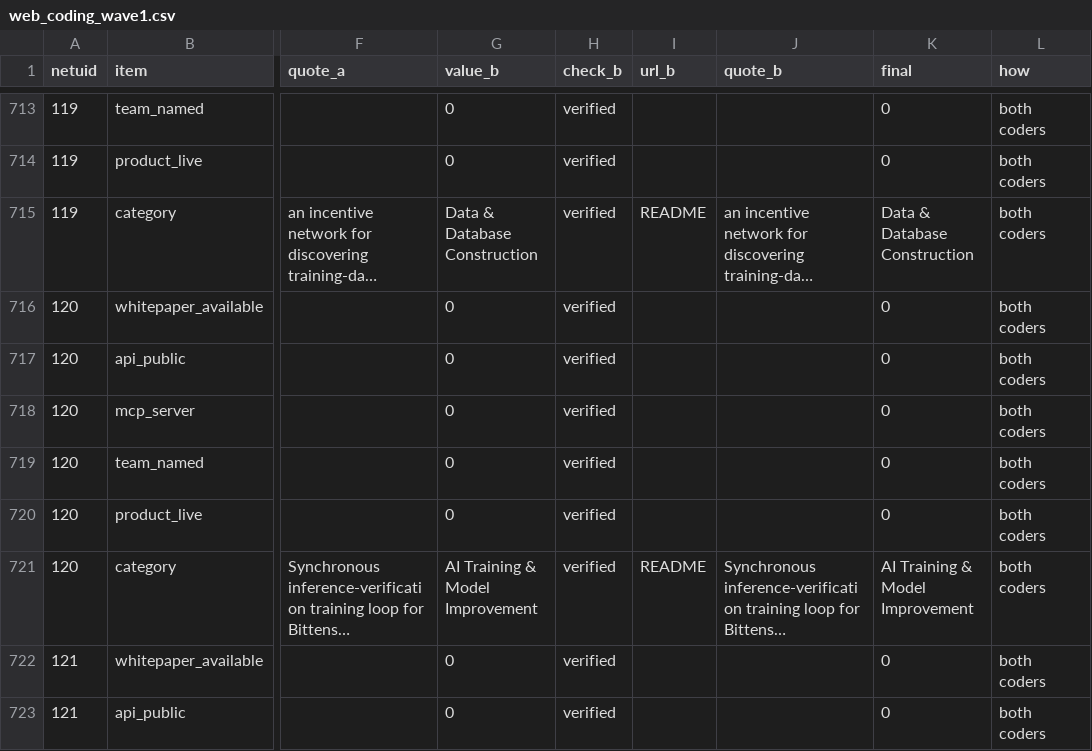
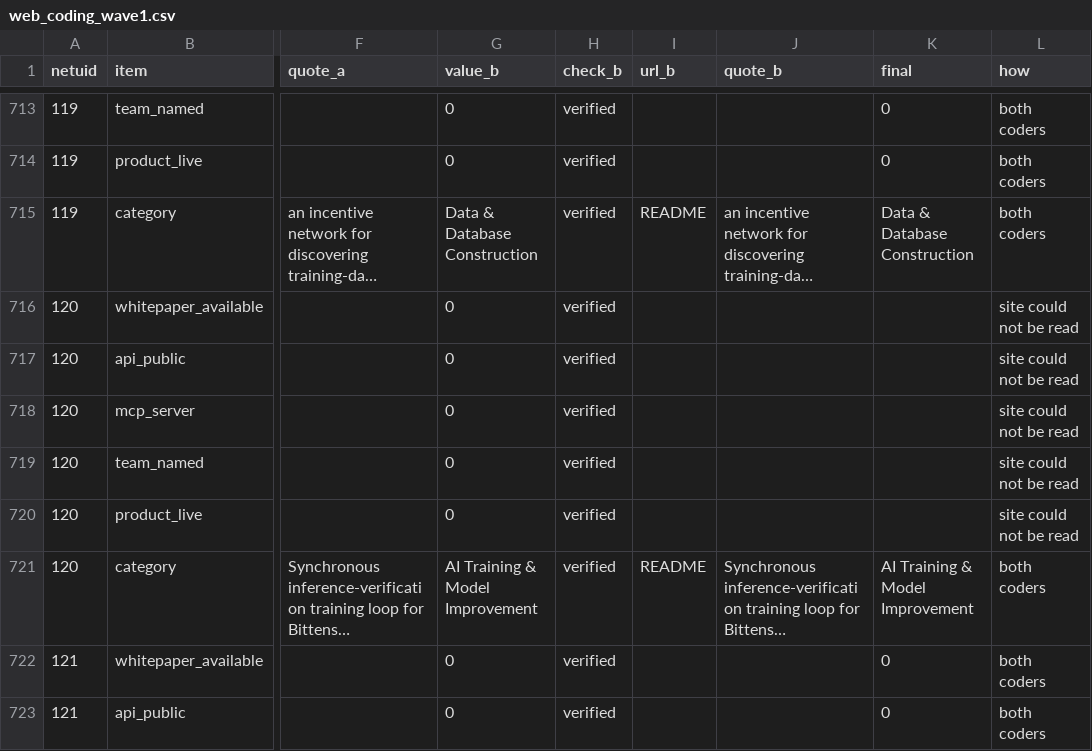
Before and after one commit to pkoellinger/bittensor-subnet-price-correlates, a CSV file: data/evidence/web_coding_wave1.csv, drawn as a sheet; only a part is shown, gaps mark what is left out; long unchanged cells end in …; the diff names each change by its address in the sheet, - before the commit and + after, or states it on an @@ line.

```diff
--- a/data/evidence/web_coding_wave1.csv
+++ b/data/evidence/web_coding_wave1.csv
-K716:K720 (final): 0
+K716:K720 (final): (empty)
-L716:L720 (how): both coders
+L716:L720 (how): site could not be read
```
Also changed, not shown: codebook.csv, data/evidence/web_pages_wave1.csv, 9 other files.
